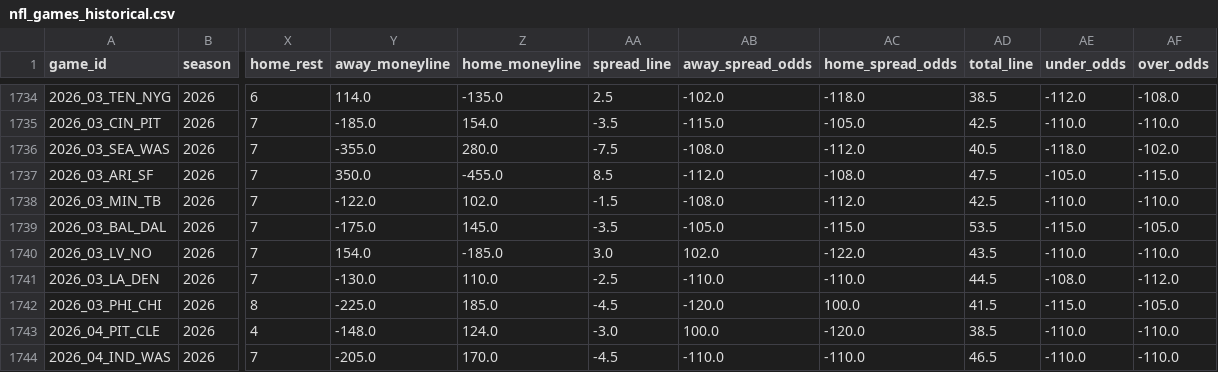
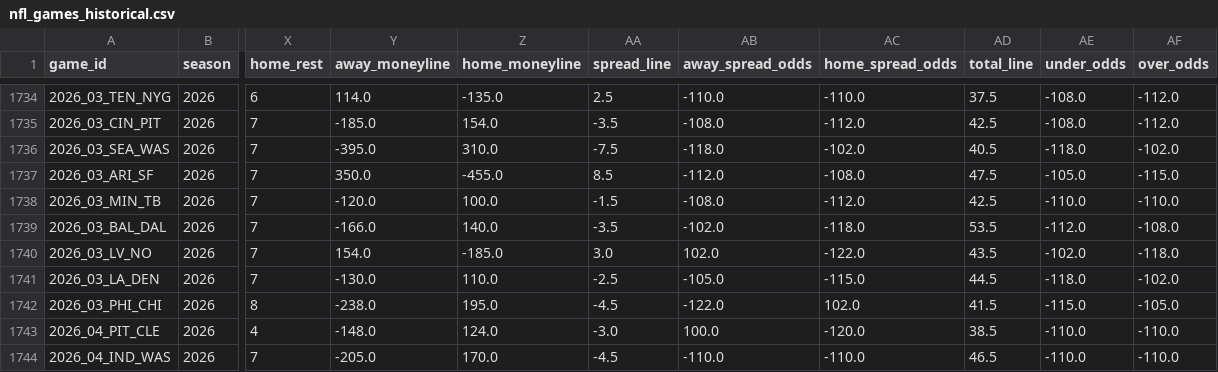
Before and after one commit to bestoddspredictions-web/nfl-predictions, a CSV file: data_files/nfl_games_historical.csv, drawn as a sheet; only a part is shown, gaps mark what is left out; the diff covers the shown part only; the diff names each change by its address in the sheet, - before the commit and + after, or states it on an @@ line.

```diff
--- a/data_files/nfl_games_historical.csv
+++ b/data_files/nfl_games_historical.csv
-AB1734 (away_spread_odds): -102.0
+AB1734 (away_spread_odds): -110.0
-AC1734 (home_spread_odds): -118.0
+AC1734 (home_spread_odds): -110.0
-AD1734 (total_line): 38.5
+AD1734 (total_line): 37.5
-AE1734 (under_odds): -112.0
+AE1734 (under_odds): -108.0
-AF1734 (over_odds): -108.0
+AF1734 (over_odds): -112.0
-AB1735 (away_spread_odds): -115.0
+AB1735 (away_spread_odds): -108.0
-AC1735 (home_spread_odds): -105.0
+AC1735 (home_spread_odds): -112.0
-AE1735 (under_odds): -110.0
+AE1735 (under_odds): -108.0
-AF1735 (over_odds): -110.0
+AF1735 (over_odds): -112.0
-Y1736 (away_moneyline): -355.0
+Y1736 (away_moneyline): -395.0
-Z1736 (home_moneyline): 280.0
+Z1736 (home_moneyline): 310.0
-AB1736 (away_spread_odds): -108.0
+AB1736 (away_spread_odds): -118.0
-AC1736 (home_spread_odds): -112.0
+AC1736 (home_spread_odds): -102.0
-Y1738 (away_moneyline): -122.0
+Y1738 (away_moneyline): -120.0
-Z1738 (home_moneyline): 102.0
+Z1738 (home_moneyline): 100.0
-Y1739 (away_moneyline): -175.0
+Y1739 (away_moneyline): -166.0
-Z1739 (home_moneyline): 145.0
+Z1739 (home_moneyline): 140.0
-AB1739 (away_spread_odds): -105.0
+AB1739 (away_spread_odds): -102.0
-AC1739 (home_spread_odds): -115.0
+AC1739 (home_spread_odds): -118.0
-AE1739 (under_odds): -115.0
+AE1739 (under_odds): -112.0
-AF1739 (over_odds): -105.0
+AF1739 (over_odds): -108.0
-AE1740 (under_odds): -110.0
+AE1740 (under_odds): -102.0
-AF1740 (over_odds): -110.0
+AF1740 (over_odds): -118.0
-AB1741 (away_spread_odds): -110.0
+AB1741 (away_spread_odds): -105.0
-AC1741 (home_spread_odds): -110.0
+AC1741 (home_spread_odds): -115.0
-AE1741 (under_odds): -108.0
+AE1741 (under_odds): -118.0
-AF1741 (over_odds): -112.0
+AF1741 (over_odds): -102.0
-Y1742 (away_moneyline): -225.0
+Y1742 (away_moneyline): -238.0
-Z1742 (home_moneyline): 185.0
+Z1742 (home_moneyline): 195.0
-AB1742 (away_spread_odds): -120.0
+AB1742 (away_spread_odds): -122.0
-AC1742 (home_spread_odds): 100.0
+AC1742 (home_spread_odds): 102.0
```
Also changed, not shown: 45 edited cells elsewhere in this file, data_files/espn_injuries.csv, data_files/model_feature_importances.csv, 4 other files.
